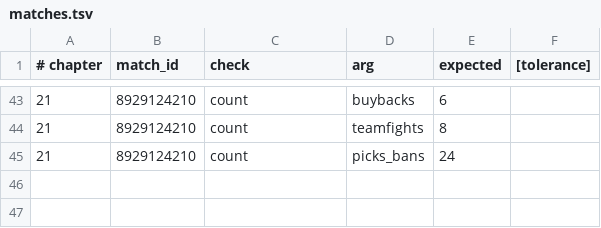
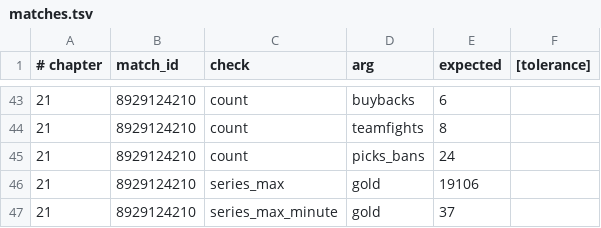
Before and after one commit to AnthonyKot/separate-skill, a TSV file: checks/matches.tsv, drawn as a sheet; only a part is shown, gaps mark what is left out; the diff names each change by its address in the sheet, - before the commit and + after, or states it on an @@ line.

Commit message:
Chapter 21 errata, the match ledger it shipped without, and NOTES.md
Five factual errors, all found by external review and all confirmed against the
record before being changed.

The worst is instructive: the chapter said Yakult Brothers lost three heroes in
the 36:47 fight. Its own registered claim says four — Winter Wyvern died twice,
and the extraction that produced the prose counted players who died rather than
deaths. verify.sh passed throughout, because the checkers prove the registry
matches the record and nothing proves the prose matches the registry. That gap is
now written down in NOTES.md 4 with a sketch of a partial check that would have
caught it.

The others: mega creeps to fort is 6m42s, not the eight minutes the chapter
claimed by splicing that interval onto the minute-37-to-45 gold window; the lead
fell 7,854, which is 41% and not 'a third'; 'nine minutes late' assumed an optimal
finishing time the chapter never established; and the XP lead was asserted to go
negative at 41:00 when the record only shows +4,934 at 40 and -2,705 at 41. Two
new checks, series_max and series_max_minute, now register the peak as a maximum
rather than as a reading that happens to be one.

The match ledger for 8929124210 is written — after publication rather than before
drafting, which is a process failure and is recorded as one in the ledger itself.
Prohibited is the field that mattered: this team WON, so the case can never be
made to say that stalling caused a loss, that the pattern is common in any
bracket, or that some other line would have ended it sooner.

NOTES.md is new: the working notebook for unsettled things, kept separate from
CONTEXT.md so that decisions and ideas are not stored in the same voice. It opens
with the structural review backlog — the chapter is not yet decision-forcing, its
pass mark grades survival rather than decision quality, three Next-game rules
overreach the case, and chapter 21 currently teaches the jobs of 22, 23 and 24.

Also fixed: section 3 announced four moves and listed five.

```diff
--- a/checks/matches.tsv
+++ b/checks/matches.tsv
+row 46: 21 | 8929124210 | series_max | gold | 19106
+row 47: 21 | 8929124210 | series_max_minute | gold | 37
```
Also changed, not shown: 4 other files.
